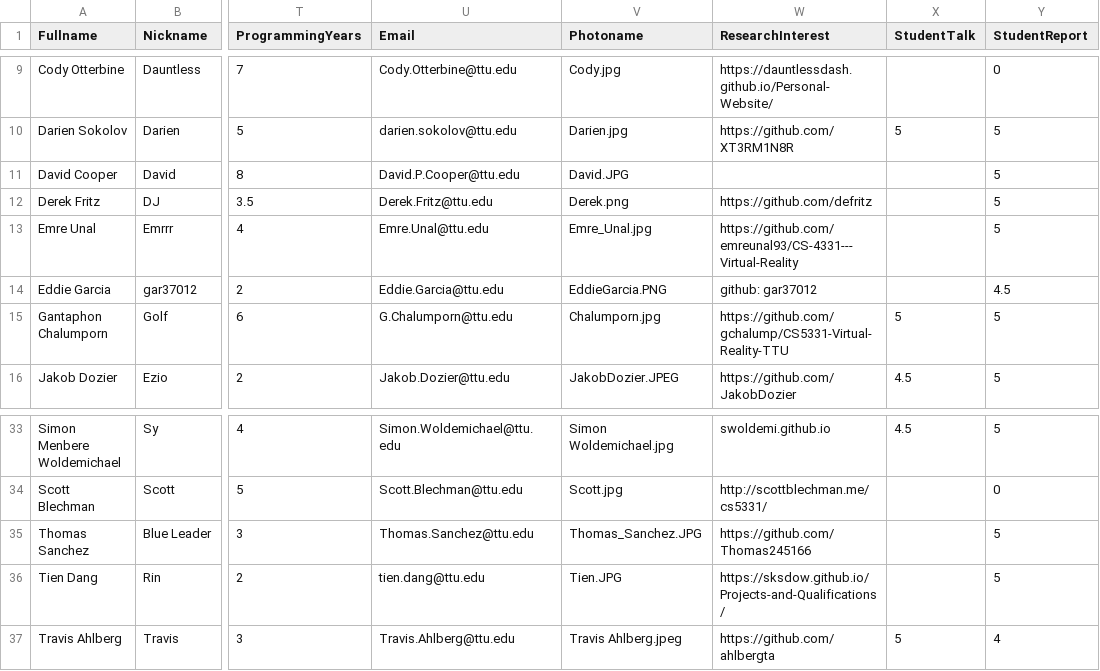
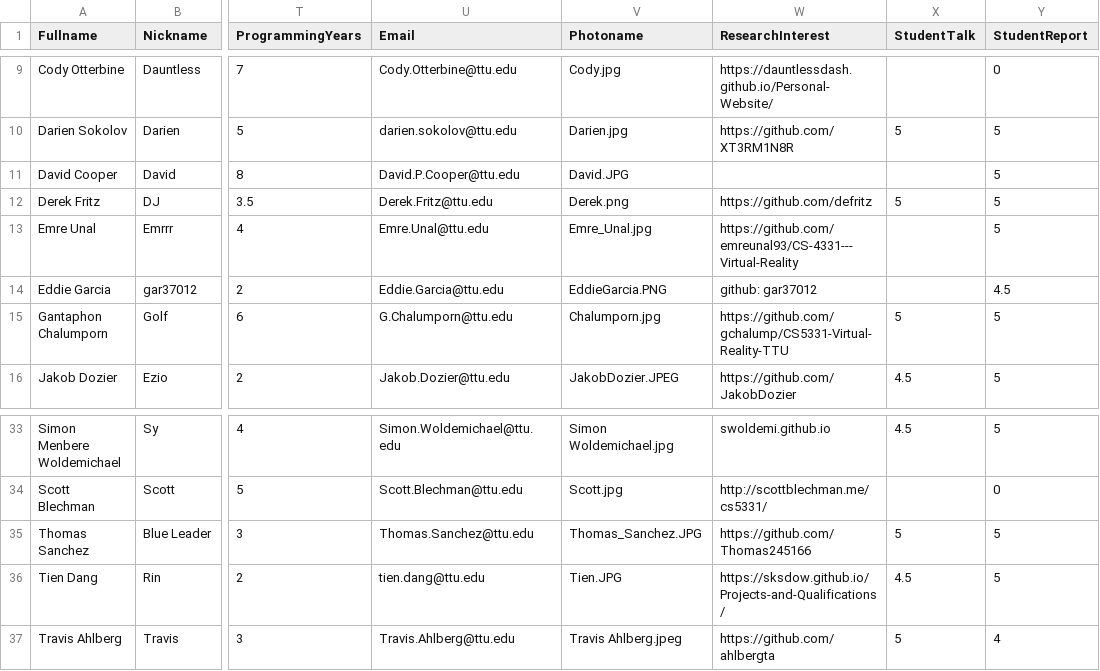
Before and after one commit to iDataVisualizationLab/5331Virtual-Reality, a CSV file: grade/data/Students.csv, drawn as a sheet; only a part is shown, gaps mark what is left out; the diff names each change by its address in the sheet, - before the commit and + after, or states it on an @@ line.

```diff
--- a/grade/data/Students.csv
+++ b/grade/data/Students.csv
-X12 (StudentTalk): (empty)
+X12 (StudentTalk): 5
-X35 (StudentTalk): (empty)
+X35 (StudentTalk): 5
-X36 (StudentTalk): (empty)
+X36 (StudentTalk): 4.5
```
Also changed, not shown: grade/data/participation.csv, 1 other file.
